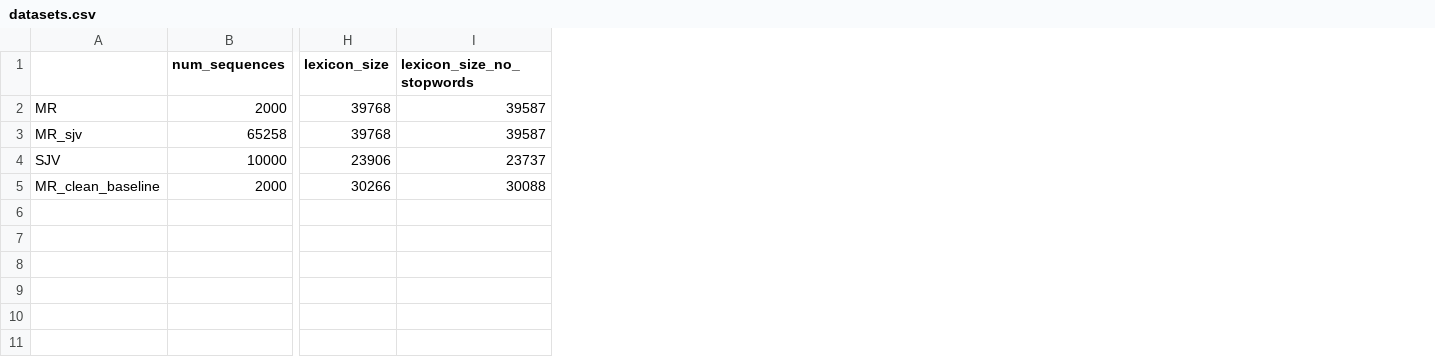
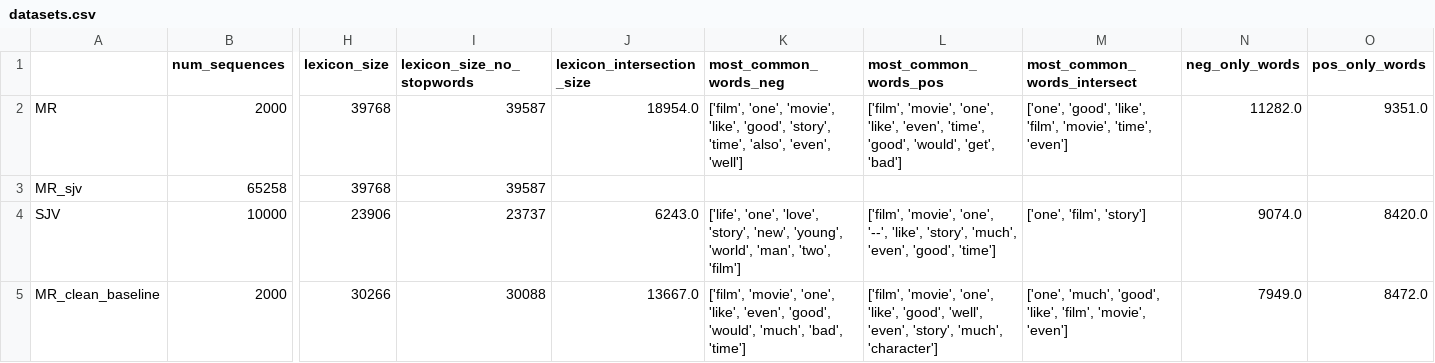
Before and after one commit to Momofil31/NLU-SA-Project, a CSV file: stats/datasets.csv, drawn as a sheet; only a part is shown, gaps mark what is left out; the diff names each change by its address in the sheet, - before the commit and + after, or states it on an @@ line.

Commit message:
:sparkles: Compute more dataset stats

```diff
--- a/stats/datasets.csv
+++ b/stats/datasets.csv
+column J (lexicon_intersection_size), rows 2-5: 18954.0 |  | 6243.0 | 13667.0
+column K (most_common_words_neg), rows 2-5: ['film', 'one', 'movie', 'like', 'good', 'story', 'time', 'also', 'even', 'well'] |  | ['life', 'one', 'love', 'story', 'new', 'young', 'world', 'man', 'two', 'film'] | ['film', 'movie', 'one', 'like', 'even', 'good', 'would', 'much', 'bad', 'time']
+column L (most_common_words_pos), rows 2-5: ['film', 'movie', 'one', 'like', 'even', 'time', 'good', 'would', 'get', 'bad'] |  | ['film', 'movie', 'one', '--', 'like', 'story', 'much', 'even', 'good', 'time'] | ['film', 'movie', 'one', 'like', 'good', 'well', 'even', 'story', 'much', 'character']
+column M (most_common_words_intersect), rows 2-5: ['one', 'good', 'like', 'film', 'movie', 'time', 'even'] |  | ['one', 'film', 'story'] | ['one', 'much', 'good', 'like', 'film', 'movie', 'even']
+column N (neg_only_words), rows 2-5: 11282.0 |  | 9074.0 | 7949.0
+column O (pos_only_words), rows 2-5: 9351.0 |  | 8420.0 | 8472.0
```
Also changed, not shown: 1 other file.
